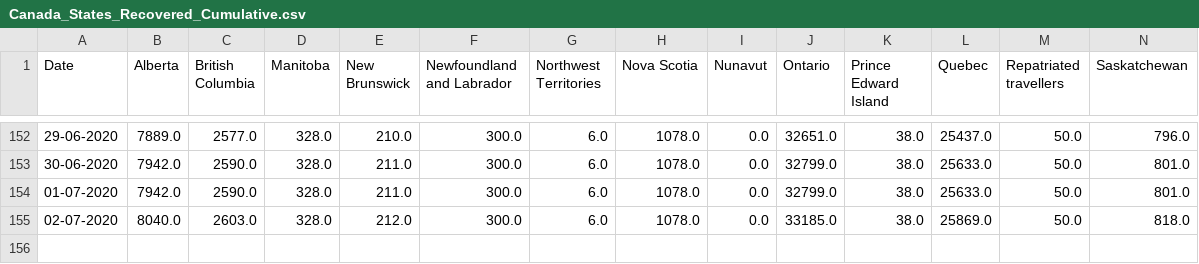
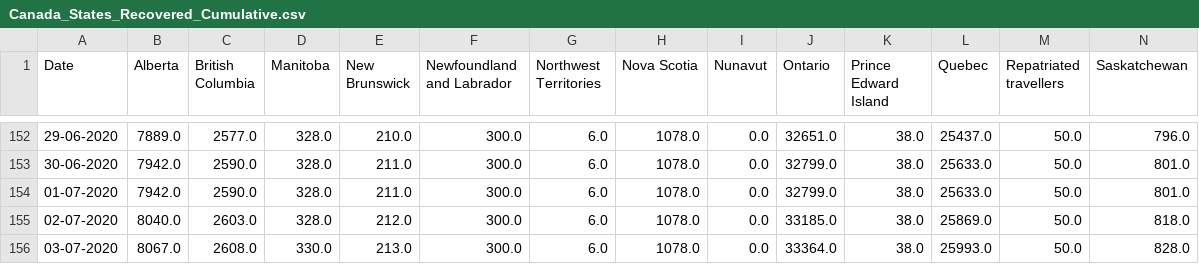
Before and after one commit to trajanikant/Global-Covid19, a CSV file: Canada/Canada_States_Recovered_Cumulative.csv, drawn as a sheet; only a part is shown, gaps mark what is left out; rows hold the shown columns only; the diff names each change by its address in the sheet, - before the commit and + after, or states it on an @@ line.

```diff
--- a/Canada/Canada_States_Recovered_Cumulative.csv
+++ b/Canada/Canada_States_Recovered_Cumulative.csv
+row 156: 03-07-2020 | 8067.0 | 2608.0 | 330.0 | 213.0 | 300.0 | 6.0 | 1078.0 | 0.0 | 33364.0 | 38.0 | 25993.0 | 50.0 | 828.0
```
Also changed, not shown: 0. World/World_Cumulative_Cases.csv, 0. World/World_Cumulative_Deaths.csv, 33 other files.
